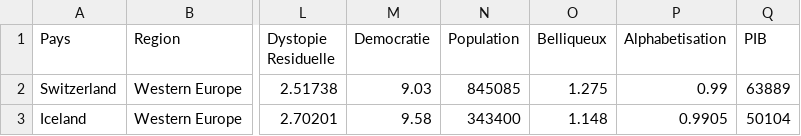
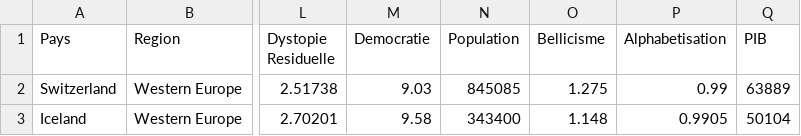
Before and after one commit to Savombre/Atlas, a CSV file: 2015Final.csv, drawn as a sheet; only a part is shown, gaps mark what is left out; the diff names each change by its address in the sheet, - before the commit and + after, or states it on an @@ line.

```diff
--- a/2015Final.csv
+++ b/2015Final.csv
-O1: Belliqueux
+O1: Bellicisme
```
Also changed, not shown: 1 other file.
